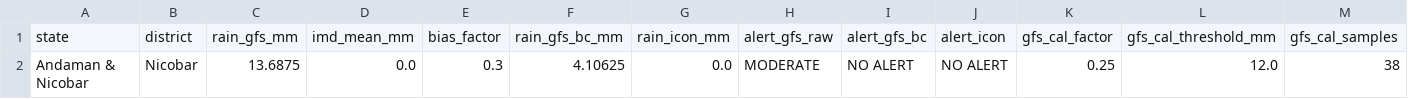
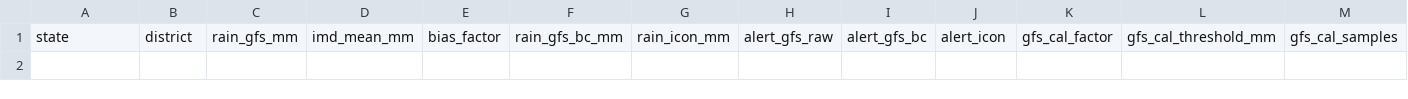
Before and after one commit to ajay2dhy/rainfall-dss, a CSV file: India_24h_GFS_IMD_ICON_ALERTS.csv, drawn as a sheet; only a part is shown; rows hold the shown columns only; the diff names each change by its address in the sheet, - before the commit and + after, or states it on an @@ line.

```diff
--- a/India_24h_GFS_IMD_ICON_ALERTS.csv
+++ b/India_24h_GFS_IMD_ICON_ALERTS.csv
-row 2: Andaman & Nicobar | Nicobar | 13.6875 | 0.0 | 0.3 | 4.10625 | 0.0 | MODERATE | NO ALERT | NO ALERT | 0.25 | 12.0 | 38
```
Also changed, not shown: India_24h_GFS_IMD_ICON_Rainfall.csv, India_24h_GFS_IMD_ICON_Subbasin_Rainfall.csv, 11 other files.
